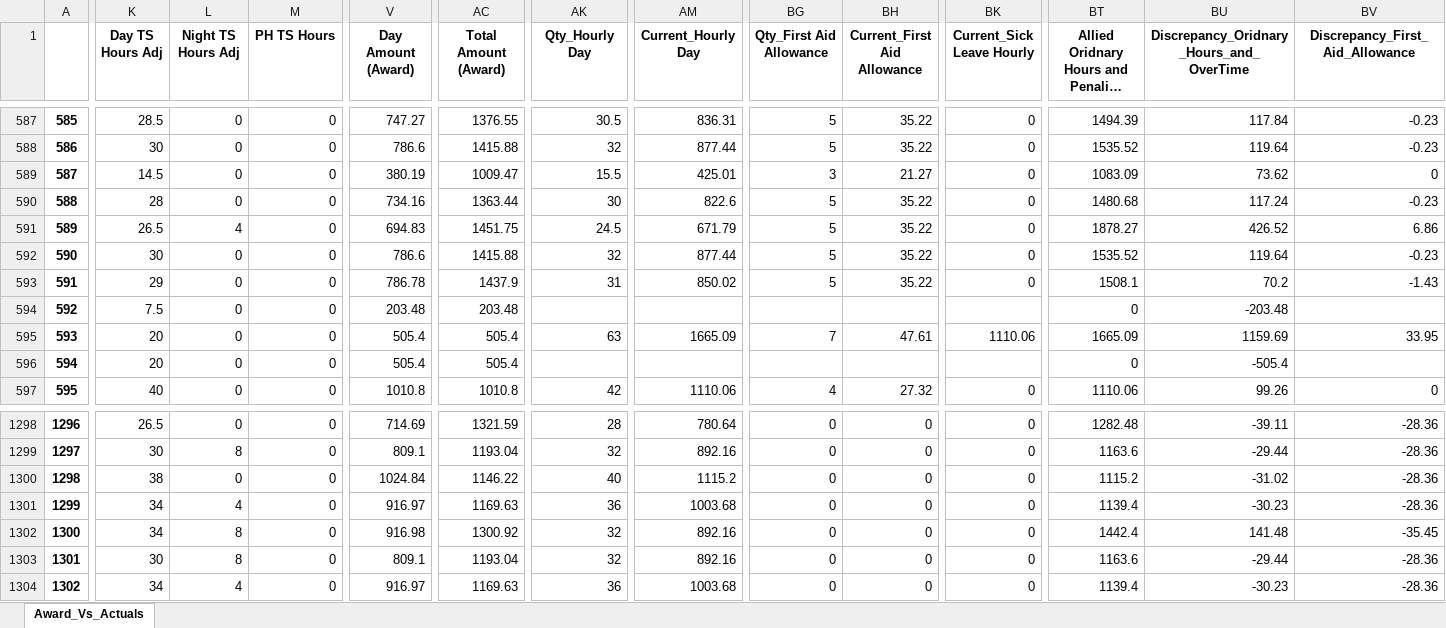
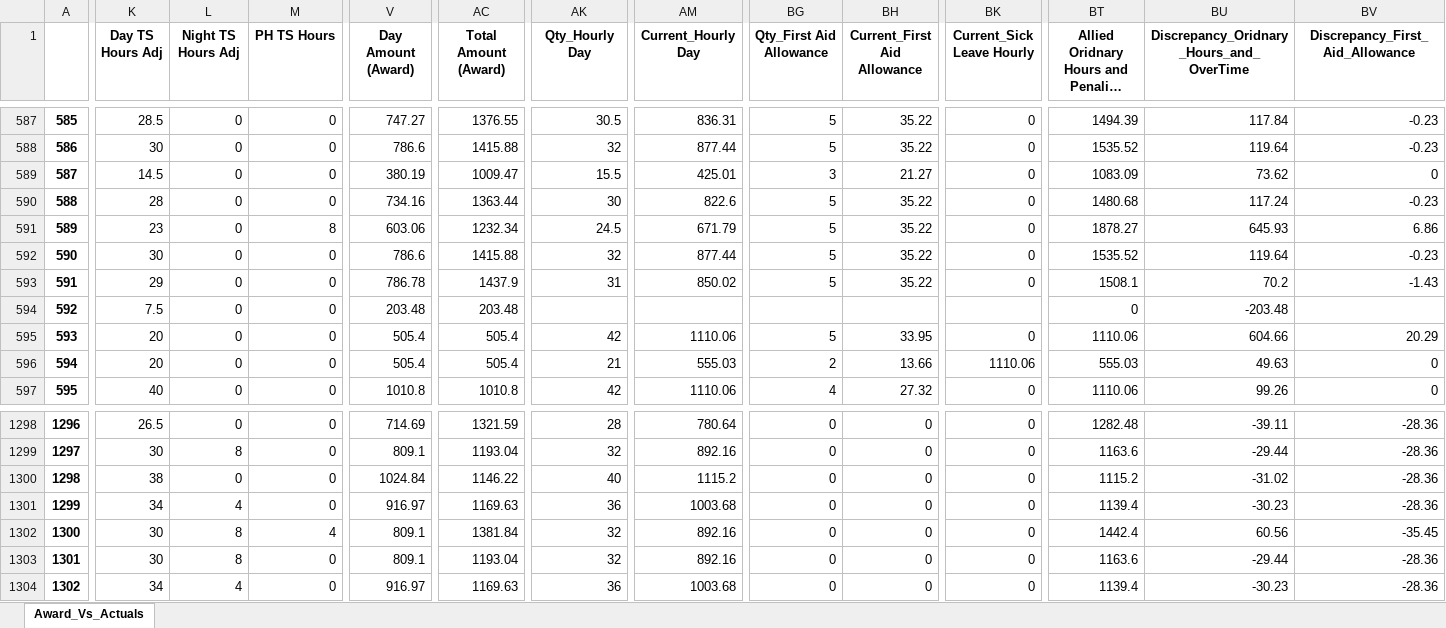
Before and after one commit to ssmith-98/Project-Royal, an Excel workbook: SW_Payment_Calcs_As_Per_Award_Vs_ Allied_Actual_Pay.xlsx, sheet Award_Vs_Actuals, drawn as a sheet; only a part is shown, gaps mark what is left out; long unchanged cells end in …; values as stored, in another font and other column widths than the file's, no borders; the diff covers the shown part only; the diff names each change by its address in the sheet, - before the commit and + after, or states it on an @@ line.

Commit message:
fix to PH hours and night hours

```diff
--- a/SW_Payment_Calcs_As_Per_Award_Vs_ Allied_Actual_Pay.xlsx (sheet Award_Vs_Actuals)
+++ b/SW_Payment_Calcs_As_Per_Award_Vs_ Allied_Actual_Pay.xlsx (sheet Award_Vs_Actuals)
-K591 (Day TS Hours Adj): 26.5
+K591 (Day TS Hours Adj): 23
-L591 (Night TS Hours Adj): 4
+L591 (Night TS Hours Adj): 0
-M591 (PH TS Hours): 0
+M591 (PH TS Hours): 8
-V591 (Day Amount (Award)): 694.83
+V591 (Day Amount (Award)): 603.06
-AC591 (Total Amount (Award)): 1451.75
+AC591 (Total Amount (Award)): 1232.34
-BU591: 426.52
+BU591: 645.93
-AK595 (Qty_Hourly Day): 63
+AK595 (Qty_Hourly Day): 42
-AM595 (Current_Hourly Day): 1665.09
+AM595 (Current_Hourly Day): 1110.06
-BG595 (Qty_First Aid Allowance): 7
+BG595 (Qty_First Aid Allowance): 5
-BH595 (Current_First Aid Allowance): 47.61
+BH595 (Current_First Aid Allowance): 33.95
-BK595 (Current_Sick Leave Hourly): 1110.06
+BK595 (Current_Sick Leave Hourly): 0
-BT595: 1665.09
+BT595: 1110.06
-BU595: 1159.69
+BU595: 604.66
-BV595 (Discrepancy_First_Aid_Allowance): 33.95
+BV595 (Discrepancy_First_Aid_Allowance): 20.29
-AK596 (Qty_Hourly Day): (empty)
+AK596 (Qty_Hourly Day): 21
-AM596 (Current_Hourly Day): (empty)
+AM596 (Current_Hourly Day): 555.03
-BG596 (Qty_First Aid Allowance): (empty)
+BG596 (Qty_First Aid Allowance): 2
-BH596 (Current_First Aid Allowance): (empty)
+BH596 (Current_First Aid Allowance): 13.66
-BK596 (Current_Sick Leave Hourly): (empty)
+BK596 (Current_Sick Leave Hourly): 1110.06
-BT596: 0
+BT596: 555.03
-BU596: -505.4
+BU596: 49.63
-BV596 (Discrepancy_First_Aid_Allowance): (empty)
+BV596 (Discrepancy_First_Aid_Allowance): 0
-K1302 (Day TS Hours Adj): 34
+K1302 (Day TS Hours Adj): 30
-M1302 (PH TS Hours): 0
+M1302 (PH TS Hours): 4
-V1302 (Day Amount (Award)): 916.98
+V1302 (Day Amount (Award)): 809.1
-AC1302 (Total Amount (Award)): 1300.92
+AC1302 (Total Amount (Award)): 1381.84
-BU1302: 141.48
+BU1302: 60.56
```
Also changed, not shown: 1644 edited cells elsewhere in this sheet, 9 other files.
